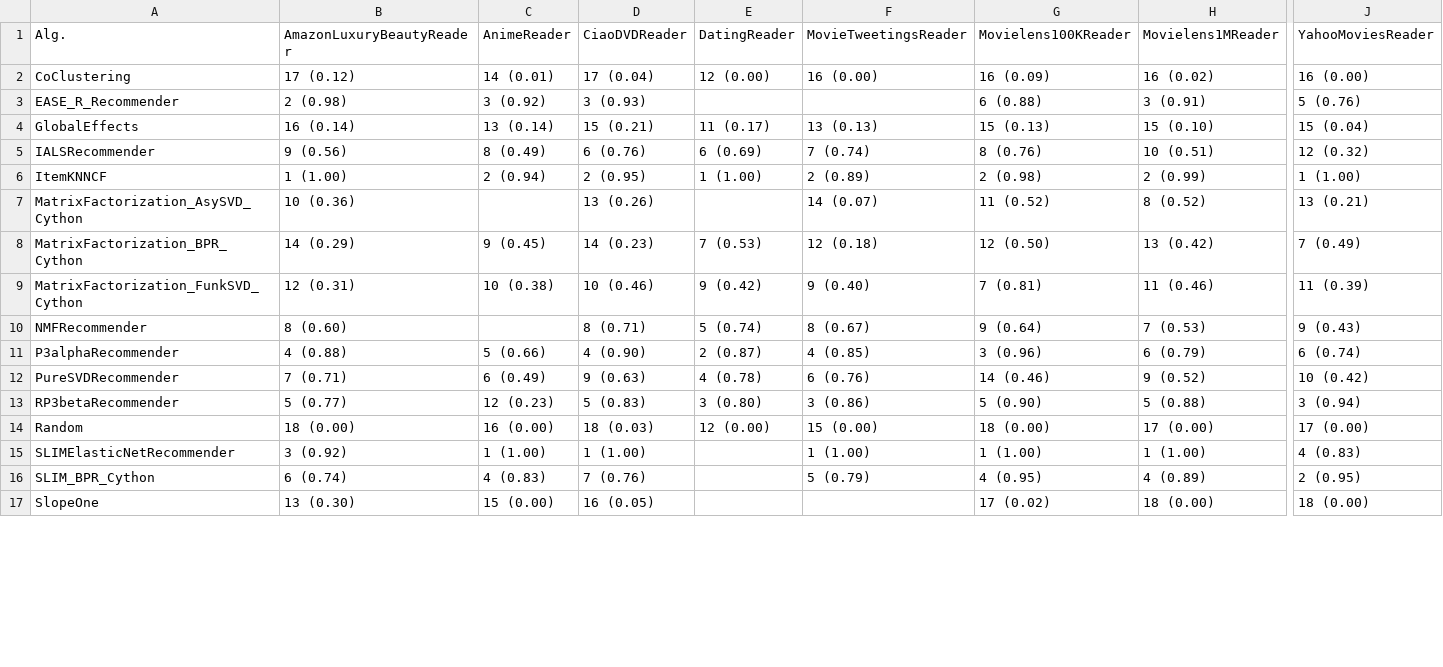
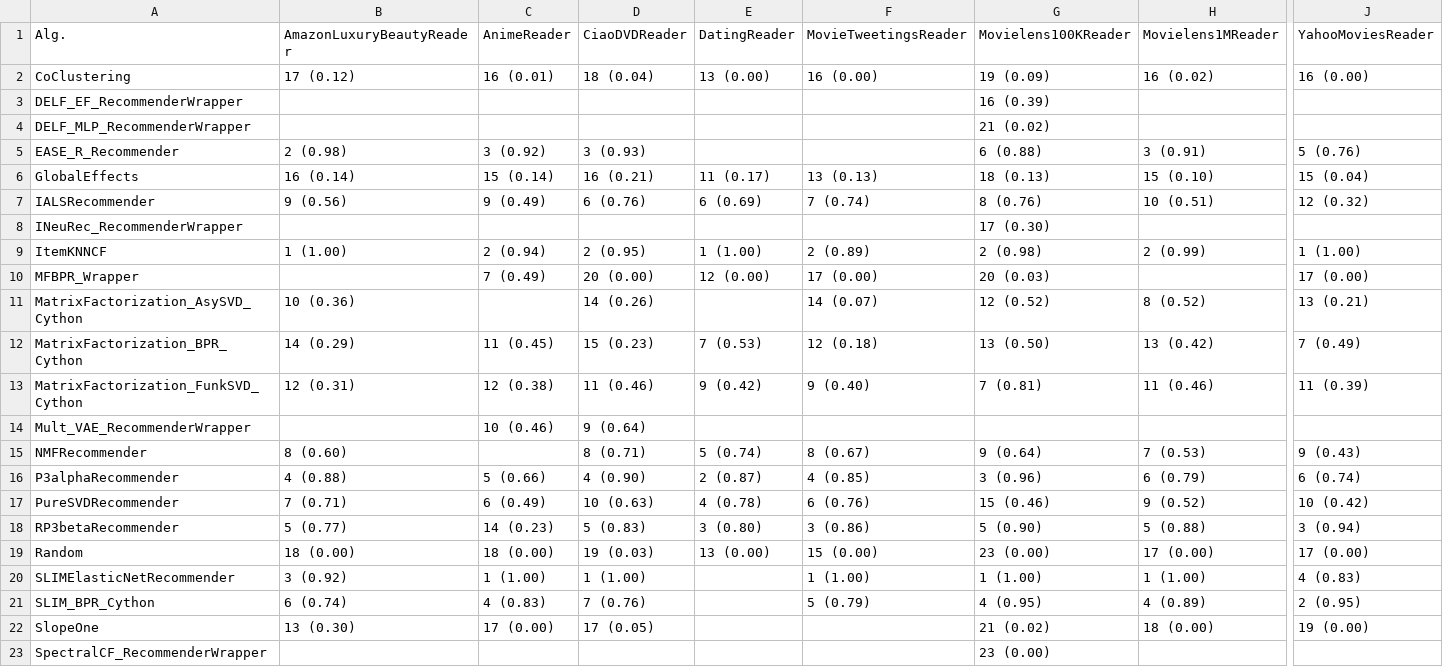
Before and after one commit to naszilla/reczilla, a CSV file: notebooks/tables/table_1_test_metric_NDCG_cut_2.csv, drawn as a sheet; only a part is shown, gaps mark what is left out; addresses are those after the commit; rows hold the shown columns only; the diff covers the shown part only; the diff names each change by its address in the sheet, - before the commit and + after, or states it on an @@ line.

```diff
--- a/notebooks/tables/table_1_test_metric_NDCG_cut_2.csv
+++ b/notebooks/tables/table_1_test_metric_NDCG_cut_2.csv
-C2: 14 (0.01)
+C2: 16 (0.01)
-D2: 17 (0.04)
+D2: 18 (0.04)
-E2: 12 (0.00)
+E2: 13 (0.00)
-G2: 16 (0.09)
+G2: 19 (0.09)
+row 3: DELF_EF_RecommenderWrapper |  |  |  |  |  | 16 (0.39)
+row 4: DELF_MLP_RecommenderWrapper |  |  |  |  |  | 21 (0.02)
-C6: 13 (0.14)
+C6: 15 (0.14)
-D6: 15 (0.21)
+D6: 16 (0.21)
-G6: 15 (0.13)
+G6: 18 (0.13)
-C7: 8 (0.49)
+C7: 9 (0.49)
+row 8: INeuRec_RecommenderWrapper |  |  |  |  |  | 17 (0.30)
+row 10: MFBPR_Wrapper |  | 7 (0.49) | 20 (0.00) | 12 (0.00) | 17 (0.00) | 20 (0.03) |  | 17 (0.00)
-D11: 13 (0.26)
+D11: 14 (0.26)
-G11: 11 (0.52)
+G11: 12 (0.52)
-C12: 9 (0.45)
+C12: 11 (0.45)
-D12: 14 (0.23)
+D12: 15 (0.23)
-G12: 12 (0.50)
+G12: 13 (0.50)
-C13: 10 (0.38)
+C13: 12 (0.38)
-D13: 10 (0.46)
+D13: 11 (0.46)
+row 14: Mult_VAE_RecommenderWrapper |  | 10 (0.46) | 9 (0.64)
-D17: 9 (0.63)
+D17: 10 (0.63)
-G17: 14 (0.46)
+G17: 15 (0.46)
-C18: 12 (0.23)
+C18: 14 (0.23)
-C19: 16 (0.00)
+C19: 18 (0.00)
-D19: 18 (0.03)
+D19: 19 (0.03)
-E19: 12 (0.00)
+E19: 13 (0.00)
-G19: 18 (0.00)
+G19: 23 (0.00)
-C22: 15 (0.00)
+C22: 17 (0.00)
-D22: 16 (0.05)
+D22: 17 (0.05)
-G22: 17 (0.02)
+G22: 21 (0.02)
-J22: 18 (0.00)
+J22: 19 (0.00)
+row 23: SpectralCF_RecommenderWrapper |  |  |  |  |  | 23 (0.00)
```
Also changed, not shown: 1 added row and 6 edited cells elsewhere in this file, notebooks/tables/table_1_test_metric_F1_cut_10.csv, notebooks/tables/table_1_test_metric_F1_cut_2.csv, 22 other files.
